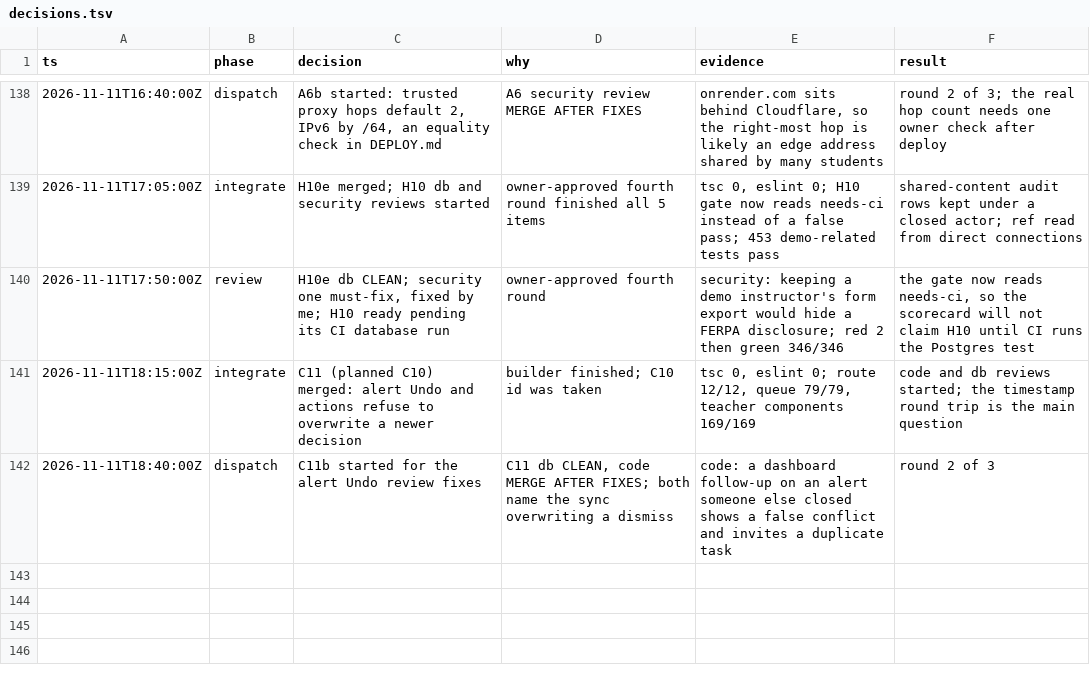
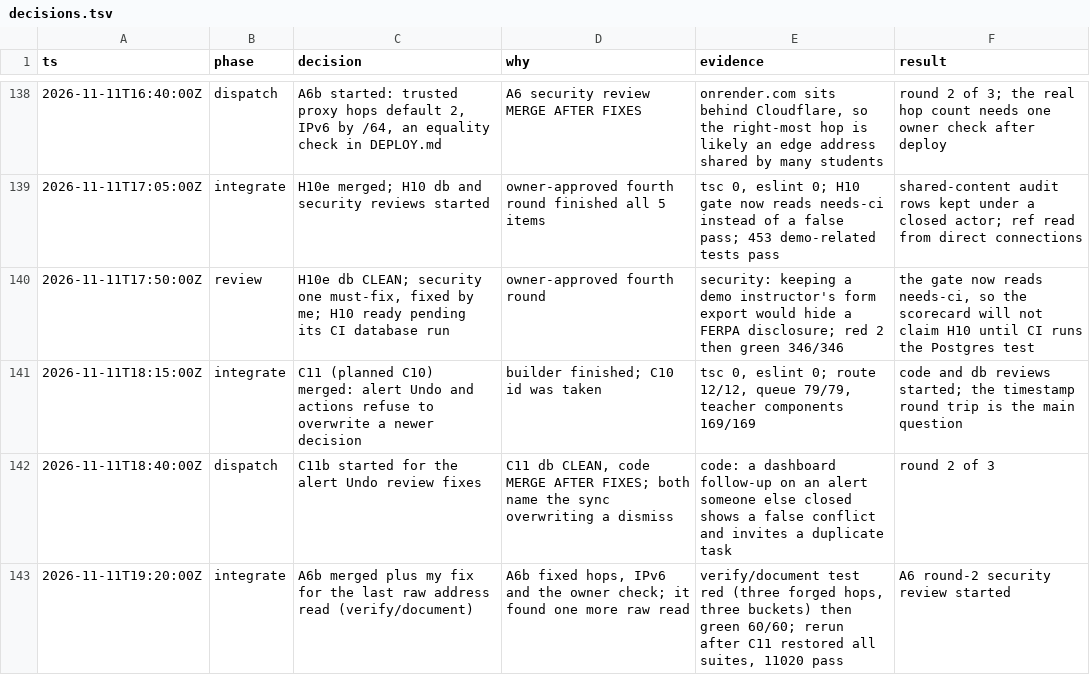
Before and after one commit to doclegg05/VisionQuest, a TSV file: decisions.tsv, drawn as a sheet; only a part is shown, gaps mark what is left out.

Commit message:
docs: log the A6b integration

```diff
--- a/decisions.tsv
+++ b/decisions.tsv
@@ -142 +142,2 @@ ts	phase	decision	why	evidence	result
 2026-11-11T18:40:00Z	dispatch	C11b started for the alert Undo review fixes	C11 db CLEAN, code MERGE AFTER FIXES; both name the sync overwriting a dismiss	code: a dashboard follow-up on an alert someone else closed shows a false conflict and invites a duplicate task	round 2 of 3
+2026-11-11T19:20:00Z	integrate	A6b merged plus my fix for the last raw address read (verify/document)	A6b fixed hops, IPv6 and the owner check; it found one more raw read	verify/document test red (three forged hops, three buckets) then green 60/60; rerun after C11 restored all suites, 11020 pass	A6 round-2 security review started
```
